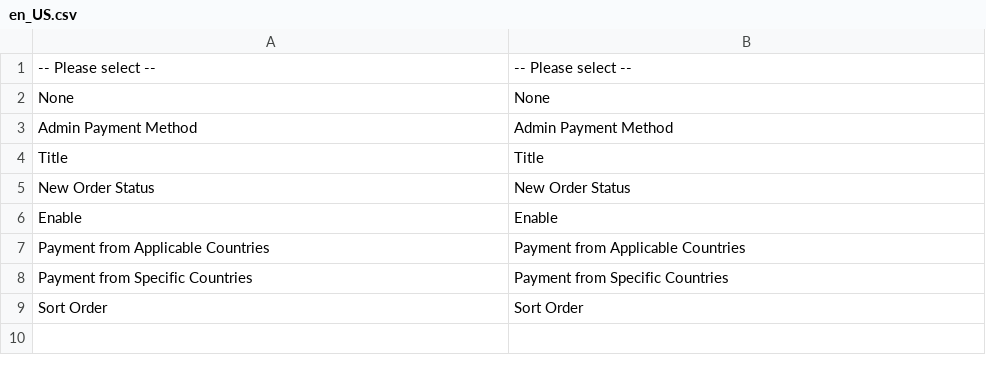
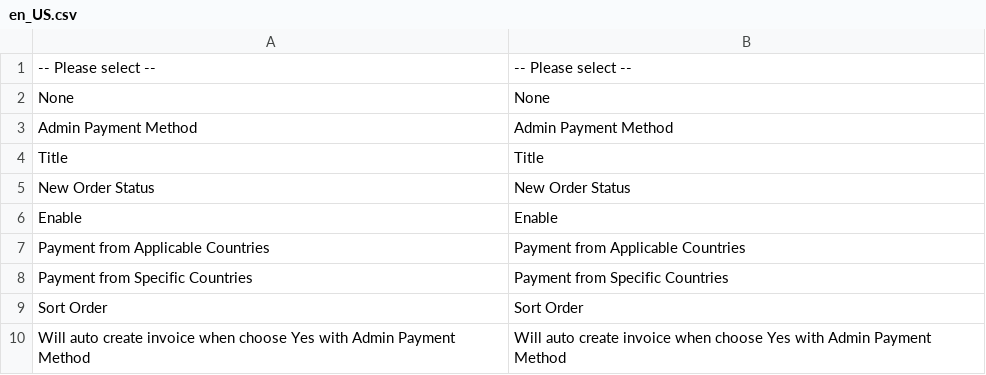
Before and after one commit to magento-bsscommerce/magento-2-admin-payment-method, a CSV file: Bss/AdminPaymentMethod/i18n/en_US.csv, drawn as a sheet; the diff names each change by its address in the sheet, - before the commit and + after, or states it on an @@ line.

Commit message:
da hoan thanh chuc nang Auto Create Invoice

```diff
--- a/Bss/AdminPaymentMethod/i18n/en_US.csv
+++ b/Bss/AdminPaymentMethod/i18n/en_US.csv
+row 10: Will auto create invoice when choose Yes with Admin Payment Method | Will auto create invoice when choose Yes with Admin Payment Method
```
Also changed, not shown: 4 other files.
